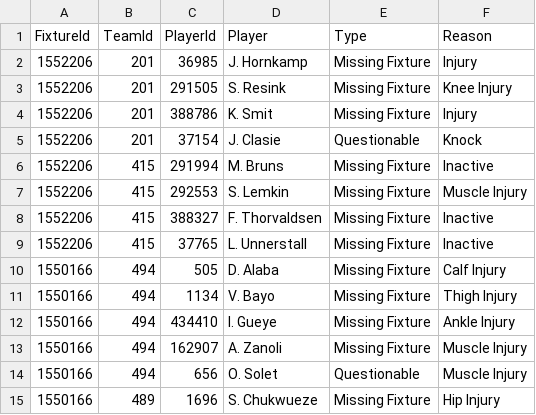
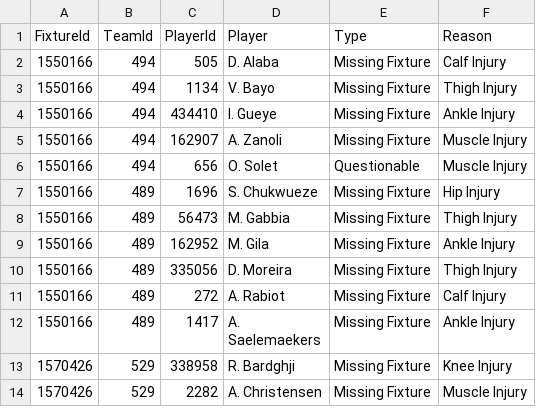
Before and after one commit to tambejasparh/epl-value-dashboard, a CSV file: data_snapshot/af_injuries.csv, drawn as a sheet; only a part is shown; the shorter side is filled out with more unchanged rows.

```diff
--- a/data_snapshot/af_injuries.csv
+++ b/data_snapshot/af_injuries.csv
@@ -1,10 +1,2 @@
 FixtureId,TeamId,PlayerId,Player,Type,Reason
-1552206,201,36985,J. Hornkamp,Missing Fixture,Injury
-1552206,201,291505,S. Resink,Missing Fixture,Knee Injury
-1552206,201,388786,K. Smit,Missing Fixture,Injury
-1552206,201,37154,J. Clasie,Questionable,Knock
-1552206,415,291994,M. Bruns,Missing Fixture,Inactive
-1552206,415,292553,S. Lemkin,Missing Fixture,Muscle Injury
-1552206,415,388327,F. Thorvaldsen,Missing Fixture,Inactive
-1552206,415,37765,L. Unnerstall,Missing Fixture,Inactive
 1550166,494,505,D. Alaba,Missing Fixture,Calf Injury
```
Also changed, not shown: data_snapshot/af_fixtures.csv, data_snapshot/af_odds.csv, 13 other files.
